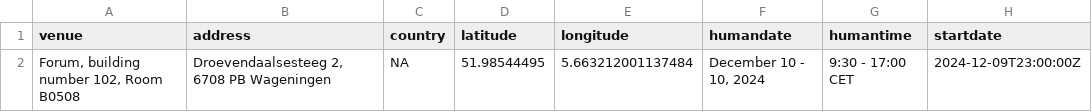
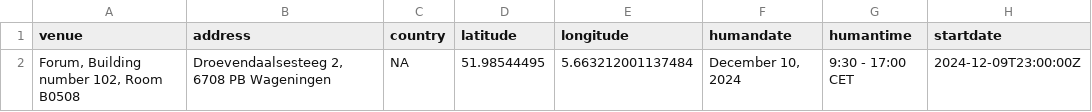
Before and after one commit to esciencecenter-digital-skills/2024-12-10-ds-git-WUR, a CSV file: _data/data.csv, drawn as a sheet; only a part is shown; the diff names each change by its address in the sheet, - before the commit and + after, or states it on an @@ line.

```diff
--- a/_data/data.csv
+++ b/_data/data.csv
-A2 (venue): Forum, building number 102, Room B0508
+A2 (venue): Forum, Building number 102, Room B0508
-F2 (humandate): December 10 - 10, 2024
+F2 (humandate): December 10, 2024
```
Also changed, not shown: 1 other file.
